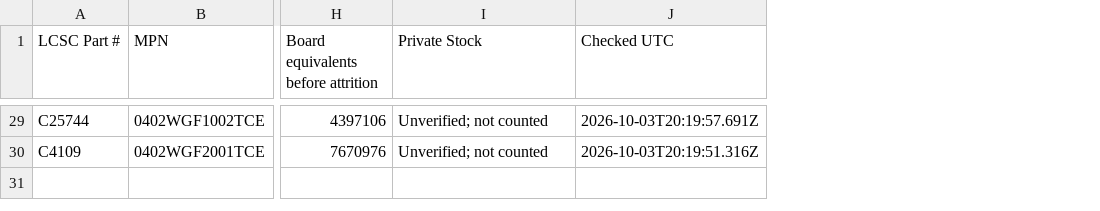
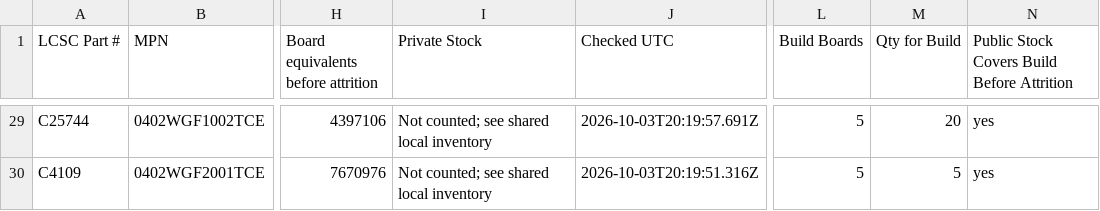
Before and after one commit to theatrus/notchdeck, a CSV file: hardware/notchdeck-one/bom/jlcpcb-stock.csv, drawn as a sheet; only a part is shown, gaps mark what is left out; the diff covers the shown part only; the diff names each change by its address in the sheet, - before the commit and + after, or states it on an @@ line.

Commit message:
Record five-board stock coverage and shared inventory location

```diff
--- a/hardware/notchdeck-one/bom/jlcpcb-stock.csv
+++ b/hardware/notchdeck-one/bom/jlcpcb-stock.csv
+column L (Build Boards), rows 29-30: 5 | 5
+column M (Qty for Build), rows 29-30: 20 | 5
+column N, row 1: Public Stock Covers Build Before Attrition; rows 29-30: yes | yes
-I29:I30 (Private Stock): Unverified; not counted
+I29:I30 (Private Stock): Not counted; see shared local inventory
```
Also changed, not shown: 27 edited cells elsewhere in this file, 1 other file.
